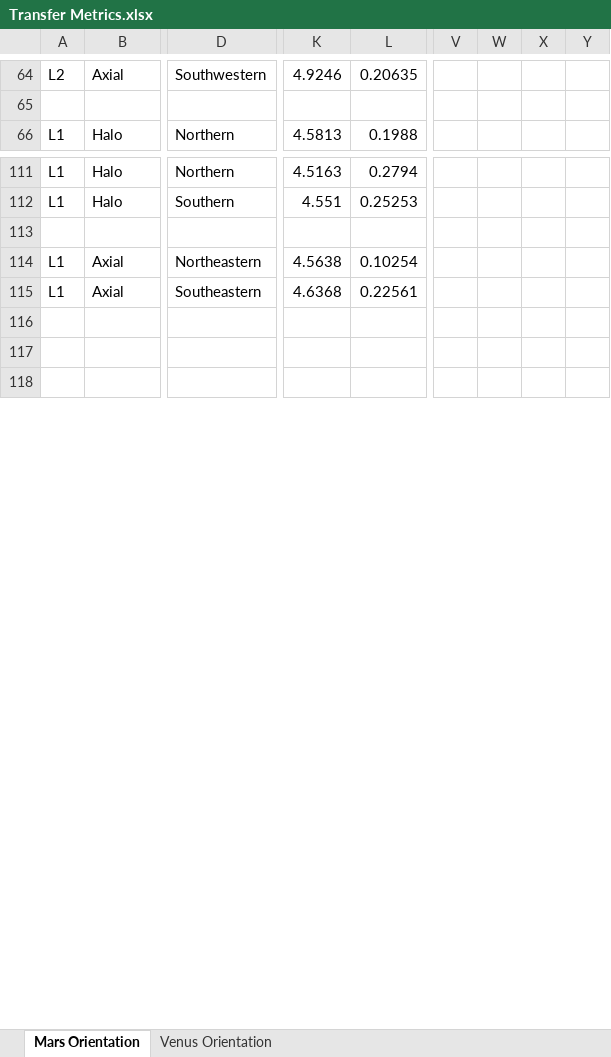
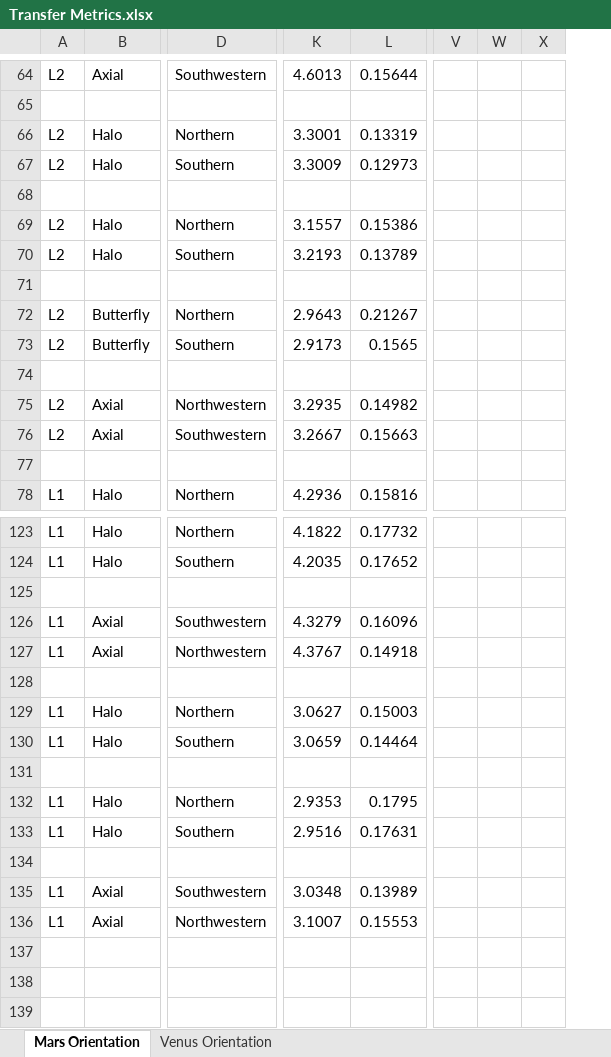
Before and after one commit to JonathanRichmond/PhDMATLABScripts, an Excel workbook: Transfer Metrics.xlsx, sheet Mars Orientation, drawn as a sheet; only a part is shown, gaps mark what is left out; values as stored, in another font and other column widths than the file's, no cell formats; removed rows and columns are numbered as before the commit, all else as after; rows hold the shown columns only; the diff covers the shown part only; the diff names each change by its address in the sheet, - before the commit and + after, or states it on an @@ line.

```diff
--- a/Transfer Metrics.xlsx (sheet Mars Orientation)
+++ b/Transfer Metrics.xlsx (sheet Mars Orientation)
-column K, rows 64-66: 4.9246 |  | 4.5813; rows 111-115: 4.5163 | 4.551 |  | 4.5638 | 4.6368
-column L, rows 64-66: 0.20635 |  | 0.1988; rows 111-115: 0.2794 | 0.25253 |  | 0.10254 | 0.22561
+column K, row 64: 4.6013; row 78: 4.2936; rows 123-127: 4.1822 | 4.2035 |  | 4.3279 | 4.3767
+column L, row 64: 0.15644; row 78: 0.15816; rows 123-127: 0.17732 | 0.17652 |  | 0.16096 | 0.14918
-column V, empty
-column W, empty
-column X, empty
-column Y, empty
+column V, empty
+column W, empty
+column X, empty
+row 66: L2 | Halo | Northern | 3.3001 | 0.13319
+row 67: L2 | Halo | Southern | 3.3009 | 0.12973
+row 68: (empty)
+row 69: L2 | Halo | Northern | 3.1557 | 0.15386
+row 70: L2 | Halo | Southern | 3.2193 | 0.13789
+row 71: (empty)
+row 72: L2 | Butterfly | Northern | 2.9643 | 0.21267
+row 73: L2 | Butterfly | Southern | 2.9173 | 0.1565
+row 74: (empty)
+row 75: L2 | Axial | Northwestern | 3.2935 | 0.14982
+row 76: L2 | Axial | Southwestern | 3.2667 | 0.15663
+row 77: (empty)
-D126: Northeastern
+D126: Southwestern
-D127: Southeastern
+D127: Northwestern
+row 128: (empty)
+row 129: L1 | Halo | Northern | 3.0627 | 0.15003
+row 130: L1 | Halo | Southern | 3.0659 | 0.14464
+row 131: (empty)
+row 132: L1 | Halo | Northern | 2.9353 | 0.1795
+row 133: L1 | Halo | Southern | 2.9516 | 0.17631
+row 134: (empty)
+row 135: L1 | Axial | Southwestern | 3.0348 | 0.13989
+row 136: L1 | Axial | Northwestern | 3.1007 | 0.15553
```
Also changed, not shown: 2 added rows, 2 removed rows and 172 edited cells elsewhere in this sheet, sheet Venus Orientation, cell formats, 27 other files.
